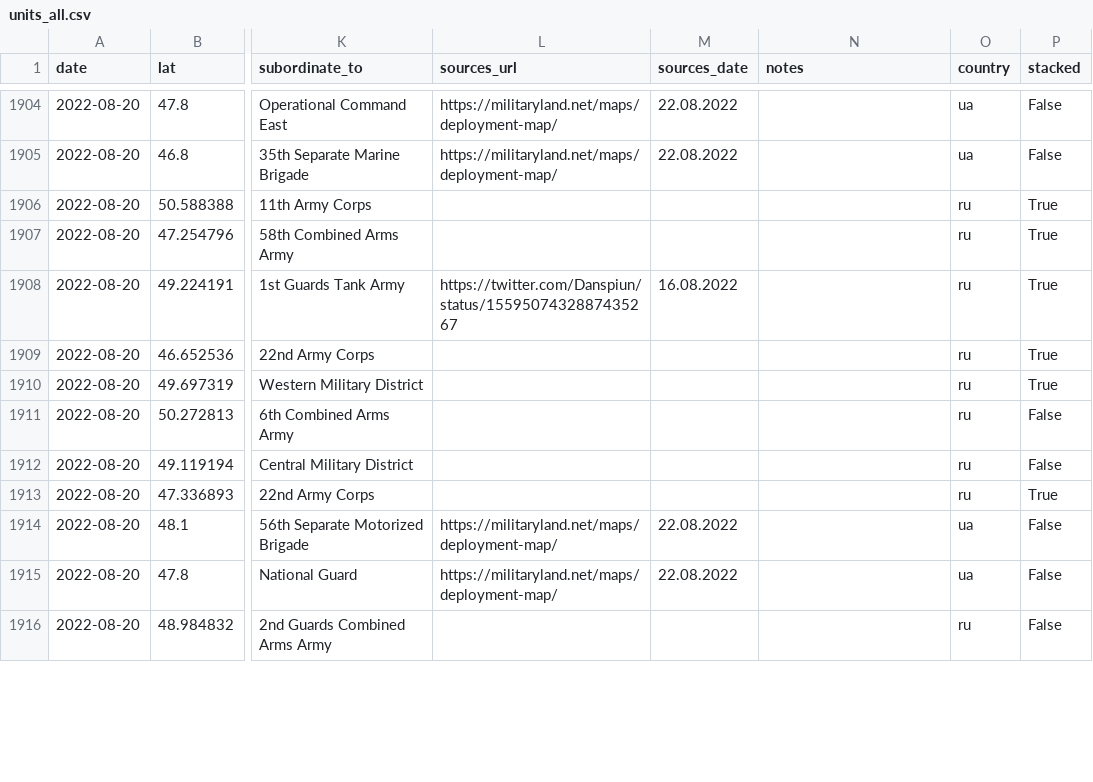
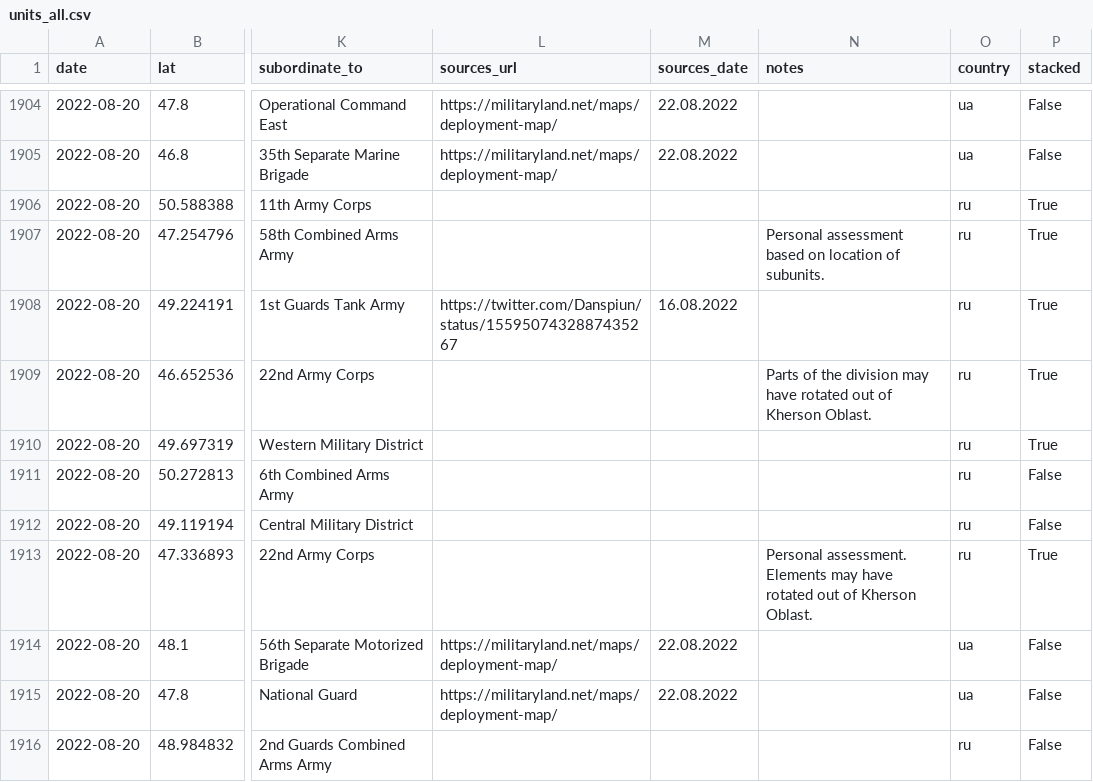
Before and after one commit to simonhuwiler/uawardata, a CSV file: data/csv/units_all.csv, drawn as a sheet; only a part is shown, gaps mark what is left out; the diff covers the shown part only; the diff names each change by its address in the sheet, - before the commit and + after, or states it on an @@ line.

```diff
--- a/data/csv/units_all.csv
+++ b/data/csv/units_all.csv
-N1907 (notes): (empty)
+N1907 (notes): Personal assessment based on location of subunits.
-N1909 (notes): (empty)
+N1909 (notes): Parts of the division may have rotated out of Kherson Oblast.
-N1913 (notes): (empty)
+N1913 (notes): Personal assessment. Elements may have rotated out of Kherson Oblast.
```
Also changed, not shown: 25 edited cells elsewhere in this file, data/csv/units_current.csv, 2 other files.
